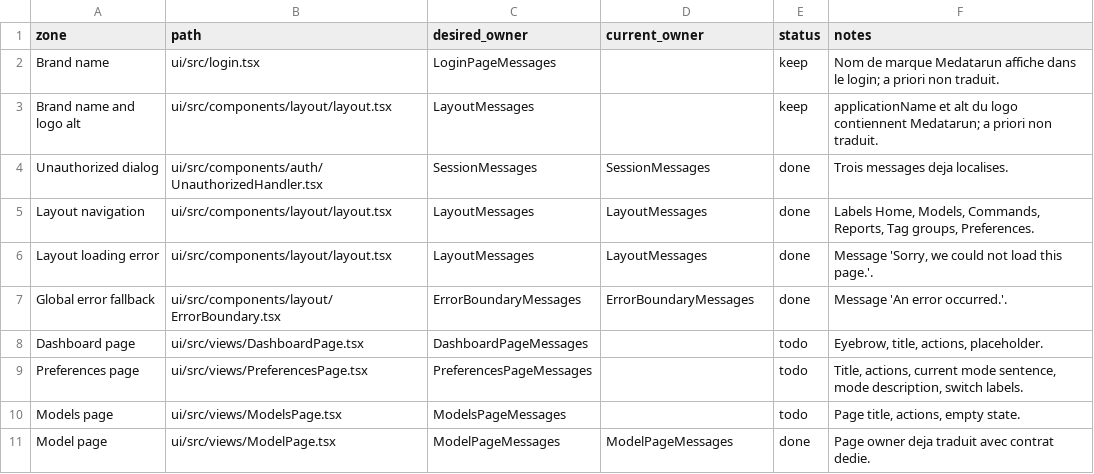
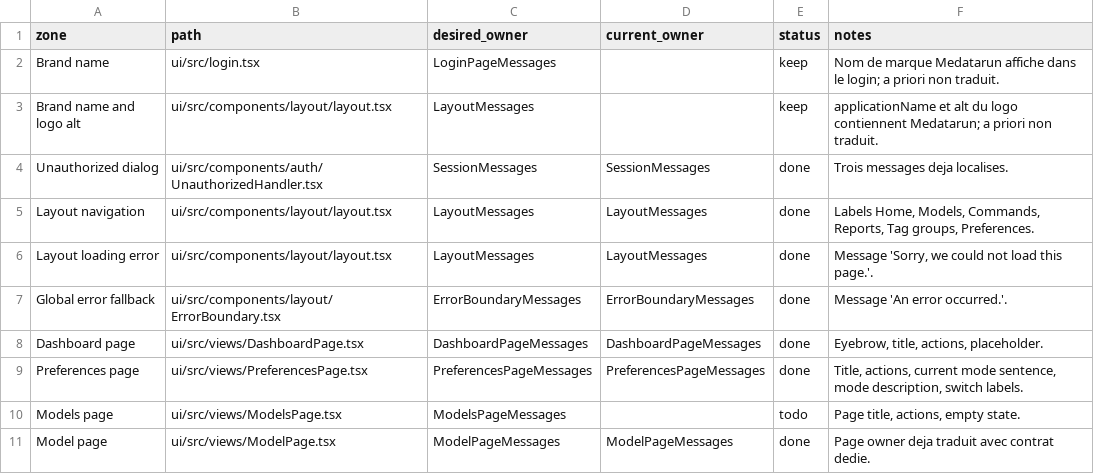
Before and after one commit to medatarun/medatarun, a CSV file: ui/current-translations-progress.csv, drawn as a sheet; only a part is shown.

Commit message:
[ui] Add i18n support for Dashboard and Preferences pages

```diff
--- a/ui/current-translations-progress.csv
+++ b/ui/current-translations-progress.csv
@@ -7,4 +7,4 @@ Layout loading error,ui/src/components/layout/layout.tsx,LayoutMessages,LayoutMe
 Global error fallback,ui/src/components/layout/ErrorBoundary.tsx,ErrorBoundaryMessages,ErrorBoundaryMessages,done,"Message 'An error occurred.'."
-Dashboard page,ui/src/views/DashboardPage.tsx,DashboardPageMessages,,todo,"Eyebrow, title, actions, placeholder."
-Preferences page,ui/src/views/PreferencesPage.tsx,PreferencesPageMessages,,todo,"Title, actions, current mode sentence, mode description, switch labels."
+Dashboard page,ui/src/views/DashboardPage.tsx,DashboardPageMessages,DashboardPageMessages,done,"Eyebrow, title, actions, placeholder."
+Preferences page,ui/src/views/PreferencesPage.tsx,PreferencesPageMessages,PreferencesPageMessages,done,"Title, actions, current mode sentence, mode description, switch labels."
 Models page,ui/src/views/ModelsPage.tsx,ModelsPageMessages,,todo,"Page title, actions, empty state."
```
Also changed, not shown: 11 other files.
